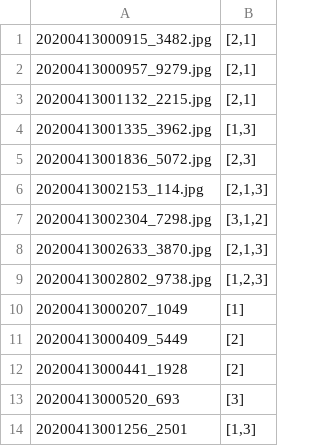
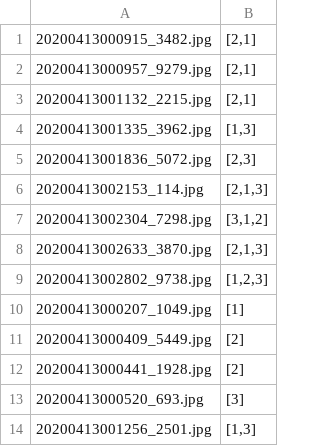
Before and after one commit to amhsm6/Nums_NTI, a CSV file: validate.csv, drawn as a sheet.

Commit message:
Update validate.csv

```diff
--- a/validate.csv
+++ b/validate.csv
@@ -9,6 +9,6 @@
 20200413002802_9738.jpg;[1,2,3]
-20200413000207_1049;[1]
-20200413000409_5449;[2]
-20200413000441_1928;[2]
-20200413000520_693;[3]
-20200413001256_2501;[1,3]
+20200413000207_1049.jpg;[1]
+20200413000409_5449.jpg;[2]
+20200413000441_1928.jpg;[2]
+20200413000520_693.jpg;[3]
+20200413001256_2501.jpg;[1,3]
```
